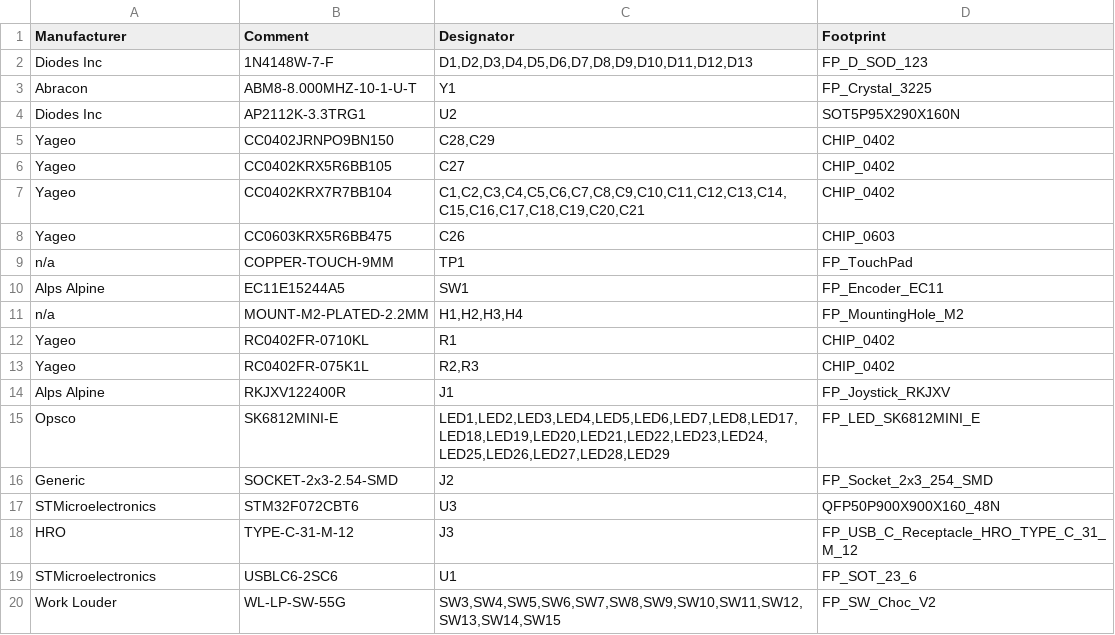
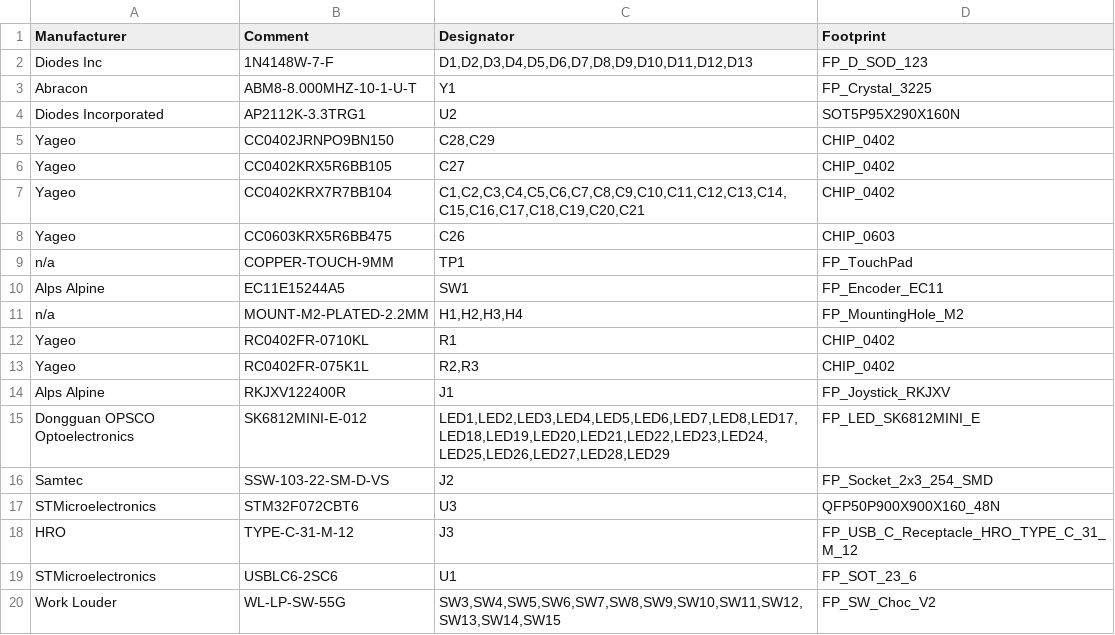
Before and after one commit to conol-ai/openmicrokbd, a CSV file: hw/v1/out/openmicro-bom.csv, drawn as a sheet.

```diff
--- a/hw/v1/out/openmicro-bom.csv
+++ b/hw/v1/out/openmicro-bom.csv
@@ -3,3 +3,3 @@ Manufacturer,Comment,Designator,Footprint
 "Abracon","ABM8-8.000MHZ-10-1-U-T","Y1","FP_Crystal_3225"
-"Diodes Inc","AP2112K-3.3TRG1","U2","SOT5P95X290X160N"
+"Diodes Incorporated","AP2112K-3.3TRG1","U2","SOT5P95X290X160N"
 "Yageo","CC0402JRNPO9BN150","C28,C29","CHIP_0402"
@@ -14,4 +14,4 @@ Manufacturer,Comment,Designator,Footprint
 "Alps Alpine","RKJXV122400R","J1","FP_Joystick_RKJXV"
-"Opsco","SK6812MINI-E","LED1,LED2,LED3,LED4,LED5,LED6,LED7,LED8,LED17,LED18,LED19,LED20,LED21,LED22,LED23,LED24,LED25,LED26,LED27,LED28,LED29","FP_LED_SK6812MINI_E"
-"Generic","SOCKET-2x3-2.54-SMD","J2","FP_Socket_2x3_254_SMD"
+"Dongguan OPSCO Optoelectronics","SK6812MINI-E-012","LED1,LED2,LED3,LED4,LED5,LED6,LED7,LED8,LED17,LED18,LED19,LED20,LED21,LED22,LED23,LED24,LED25,LED26,LED27,LED28,LED29","FP_LED_SK6812MINI_E"
+"Samtec","SSW-103-22-SM-D-VS","J2","FP_Socket_2x3_254_SMD"
 "STMicroelectronics","STM32F072CBT6","U3","QFP50P900X900X160_48N"
```
Also changed, not shown: hw/v1/out/bypass_capacitors.csv, 10 other files.
